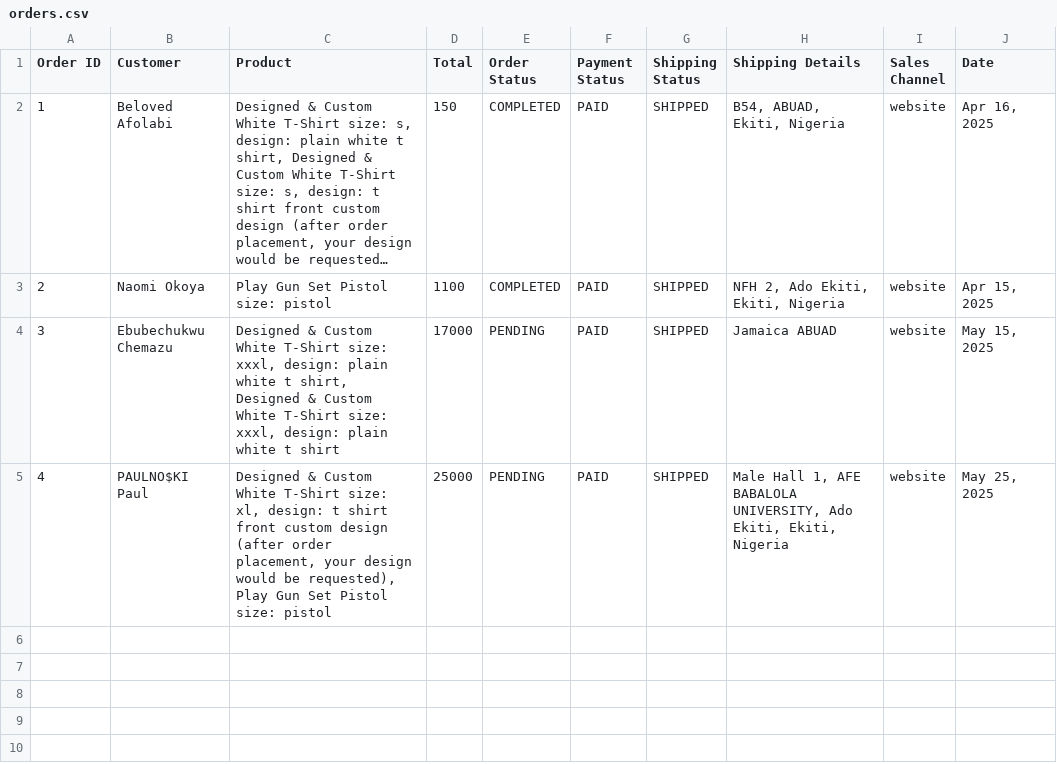
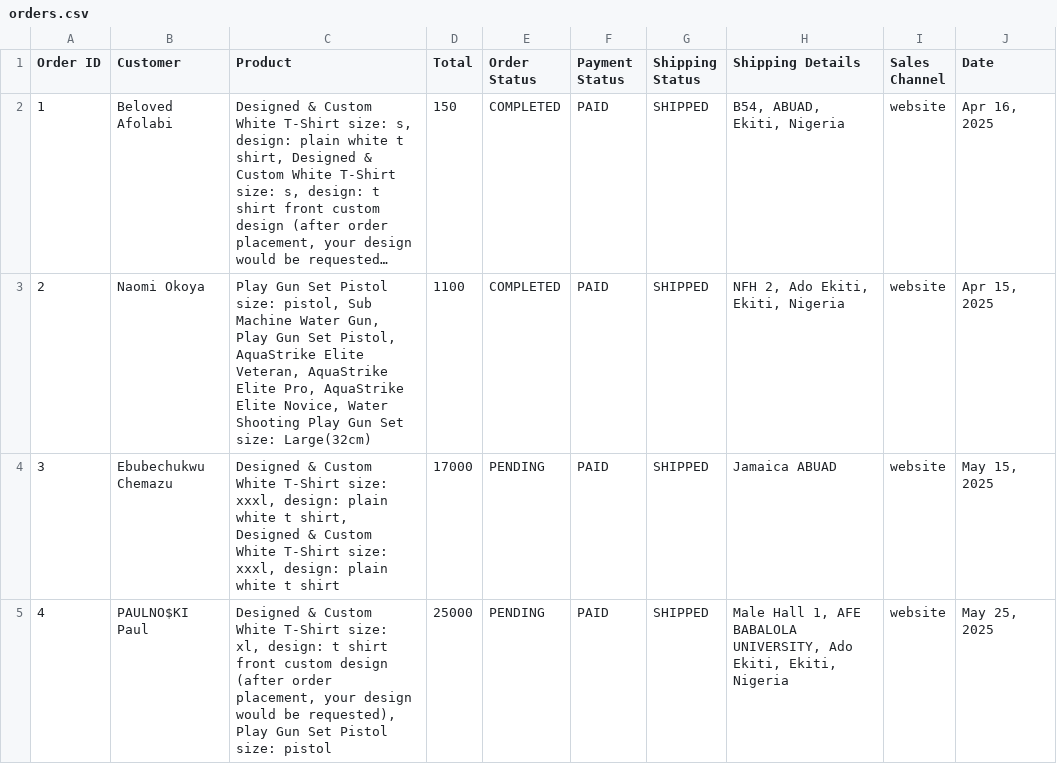
Before and after one commit to belovedafolabi/bfa-portfolio, a CSV file: public/docs/bumpa/orders.csv, drawn as a sheet; long unchanged cells end in …; the diff names each change by its address in the sheet, - before the commit and + after, or states it on an @@ line.

```diff
--- a/public/docs/bumpa/orders.csv
+++ b/public/docs/bumpa/orders.csv
-C3 (Product): …Pistol size: pistol
+C3 (Product): …Pistol size: pistol, Sub Machine Water Gun, Play Gun Set Pistol, AquaStrike Elite Veteran, AquaStrike Elite Pro, AquaStrike Elite Novice, Water Shooting Play Gun Set size: Large(32cm)
```
